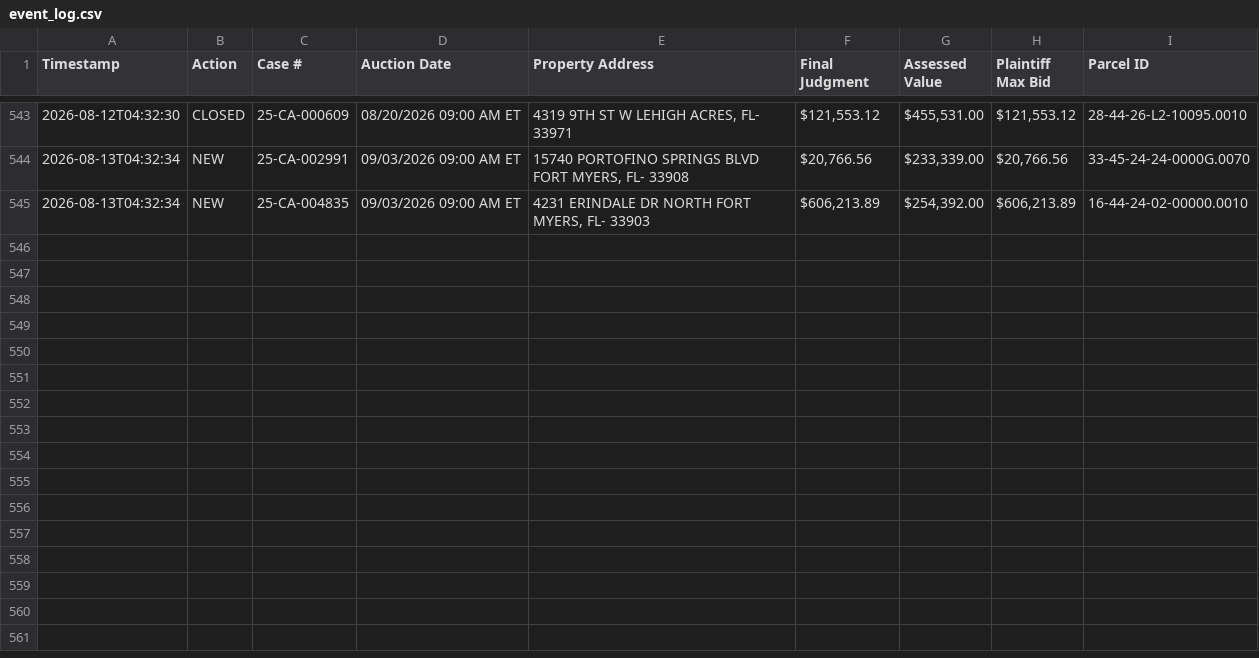
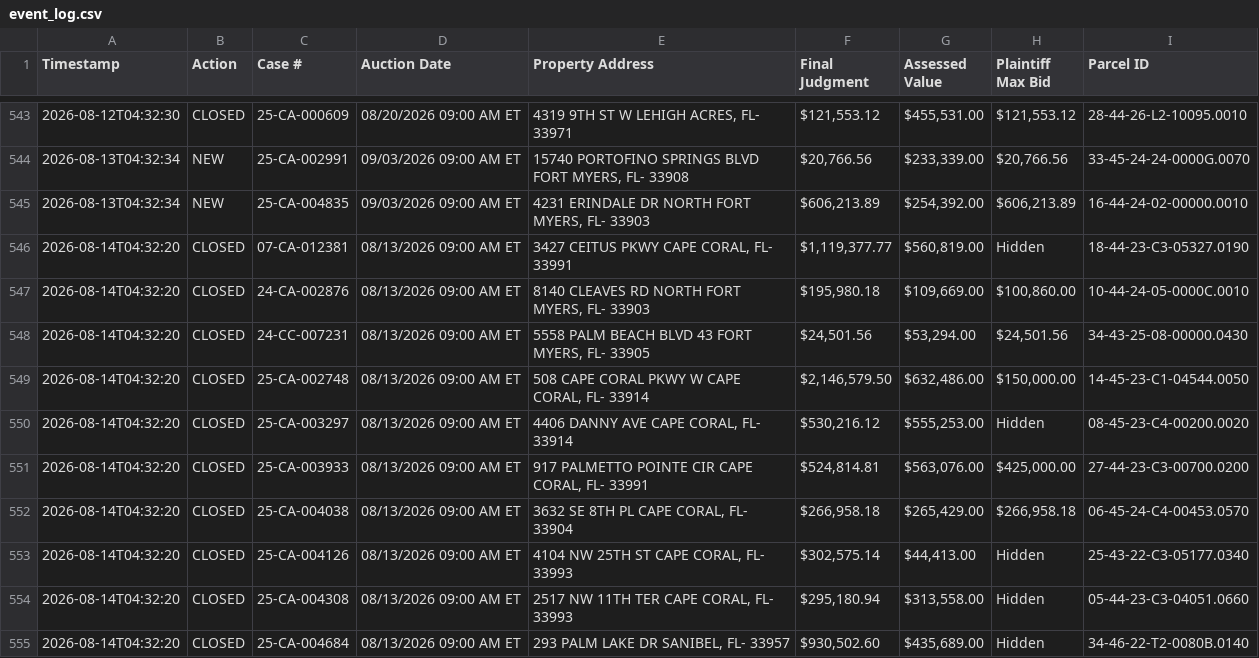
Before and after one commit to figlesias7/Realforeclose-lee, a CSV file: data/event_log.csv, drawn as a sheet; only a part is shown, gaps mark what is left out; the diff names each change by its address in the sheet, - before the commit and + after, or states it on an @@ line.

```diff
--- a/data/event_log.csv
+++ b/data/event_log.csv
+row 546: 2026-08-14T04:32:20 | CLOSED | 07-CA-012381 | 08/13/2026 09:00 AM ET | 3427 CEITUS PKWY CAPE CORAL, FL- 33991 | $1,119,377.77 | $560,819.00 | Hidden | 18-44-23-C3-05327.0190
+row 547: 2026-08-14T04:32:20 | CLOSED | 24-CA-002876 | 08/13/2026 09:00 AM ET | 8140 CLEAVES RD NORTH FORT MYERS, FL- 33903 | $195,980.18 | $109,669.00 | $100,860.00 | 10-44-24-05-0000C.0010
+row 548: 2026-08-14T04:32:20 | CLOSED | 24-CC-007231 | 08/13/2026 09:00 AM ET | 5558 PALM BEACH BLVD 43 FORT MYERS, FL- 33905 | $24,501.56 | $53,294.00 | $24,501.56 | 34-43-25-08-00000.0430
+row 549: 2026-08-14T04:32:20 | CLOSED | 25-CA-002748 | 08/13/2026 09:00 AM ET | 508 CAPE CORAL PKWY W CAPE CORAL, FL- 33914 | $2,146,579.50 | $632,486.00 | $150,000.00 | 14-45-23-C1-04544.0050
+row 550: 2026-08-14T04:32:20 | CLOSED | 25-CA-003297 | 08/13/2026 09:00 AM ET | 4406 DANNY AVE CAPE CORAL, FL- 33914 | $530,216.12 | $555,253.00 | Hidden | 08-45-23-C4-00200.0020
+row 551: 2026-08-14T04:32:20 | CLOSED | 25-CA-003933 | 08/13/2026 09:00 AM ET | 917 PALMETTO POINTE CIR CAPE CORAL, FL- 33991 | $524,814.81 | $563,076.00 | $425,000.00 | 27-44-23-C3-00700.0200
+row 552: 2026-08-14T04:32:20 | CLOSED | 25-CA-004038 | 08/13/2026 09:00 AM ET | 3632 SE 8TH PL CAPE CORAL, FL- 33904 | $266,958.18 | $265,429.00 | $266,958.18 | 06-45-24-C4-00453.0570
+row 553: 2026-08-14T04:32:20 | CLOSED | 25-CA-004126 | 08/13/2026 09:00 AM ET | 4104 NW 25TH ST CAPE CORAL, FL- 33993 | $302,575.14 | $44,413.00 | Hidden | 25-43-22-C3-05177.0340
+row 554: 2026-08-14T04:32:20 | CLOSED | 25-CA-004308 | 08/13/2026 09:00 AM ET | 2517 NW 11TH TER CAPE CORAL, FL- 33993 | $295,180.94 | $313,558.00 | Hidden | 05-44-23-C3-04051.0660
+row 555: 2026-08-14T04:32:20 | CLOSED | 25-CA-004684 | 08/13/2026 09:00 AM ET | 293 PALM LAKE DR SANIBEL, FL- 33957 | $930,502.60 | $435,689.00 | Hidden | 34-46-22-T2-0080B.0140
```
Also changed, not shown: 3 other files.
